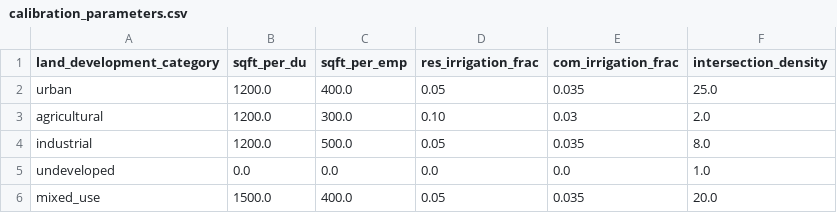
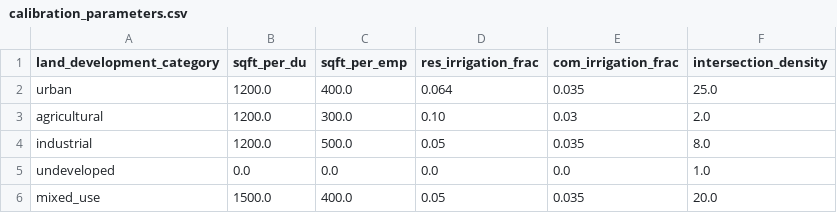
Before and after one commit to zbyte64/brewgis, a CSV file: brewgis/dbt_project/seeds/calibration_parameters.csv, drawn as a sheet.

Commit message:
fix(etl): SACOG comparison failures — area_parcel, DU reconciliation, irrigation
- area_parcel: Remove hardcoded 0.85 multiplier (base_canvas_geometry.sql).
  Closes -90K acre gap vs SACOG v1 reference. Totals now match at ~600K acres.
- DU reconciliation: Replace GREATEST() selection bias with proportional
  sub-type scaling (base_canvas_reconciled.sql). Sub-types recomputed from
  sub-sub-types and scaled to fit the ACS du total, eliminating +20.2% DU
  inflation while preserving internal sum-to-du invariant.
- Irrigation: area_parcel_emp_v defaults to 0 for non-industrial parcels
  with NULL emp area instead of falling through to area_gross (10×
  commercial irrigation overestimate). Fixes ~17K→1.8K acres.
- Diagnostics: Remove misleading tier-match rows (always 0) from
  Employment Pipeline section of comparison report.
- Calibration: res_irrigation_frac urban 0.05→0.064, closes -22% gap
  vs reference (27.5K→35.3K acres) by diff

```diff
--- a/brewgis/dbt_project/seeds/calibration_parameters.csv
+++ b/brewgis/dbt_project/seeds/calibration_parameters.csv
@@ -1,3 +1,3 @@
 land_development_category,sqft_per_du,sqft_per_emp,res_irrigation_frac,com_irrigation_frac,intersection_density
-urban,1200.0,400.0,0.05,0.035,25.0
+urban,1200.0,400.0,0.064,0.035,25.0
 agricultural,1200.0,300.0,0.10,0.03,2.0
```
Also changed, not shown: 4 other files.
